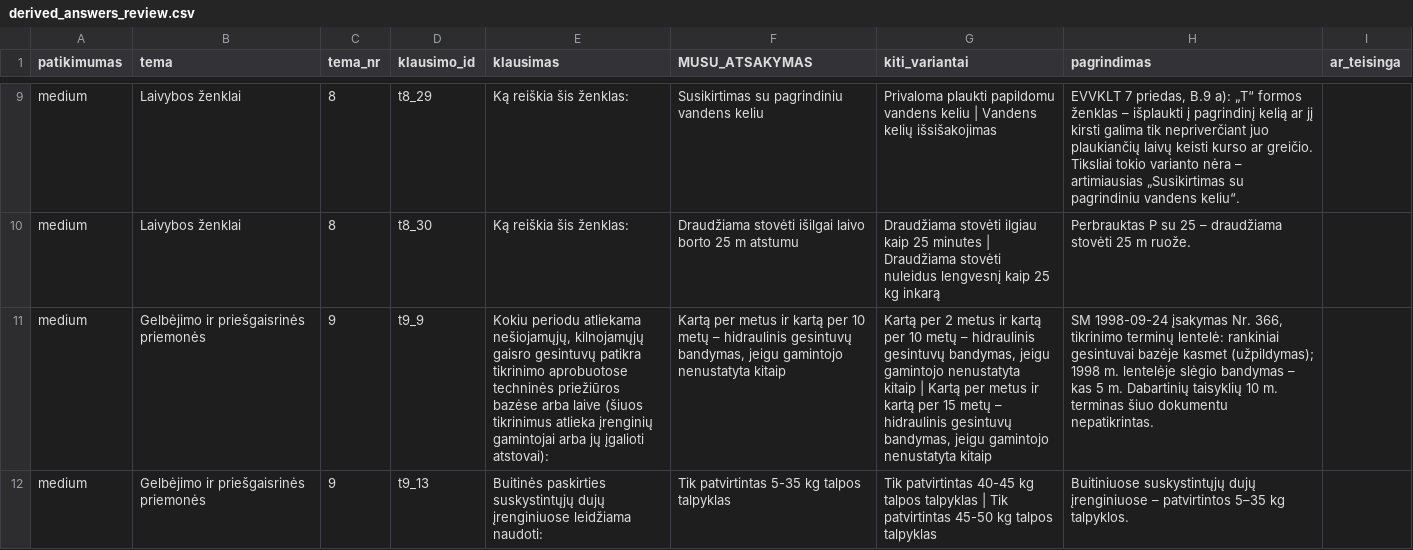
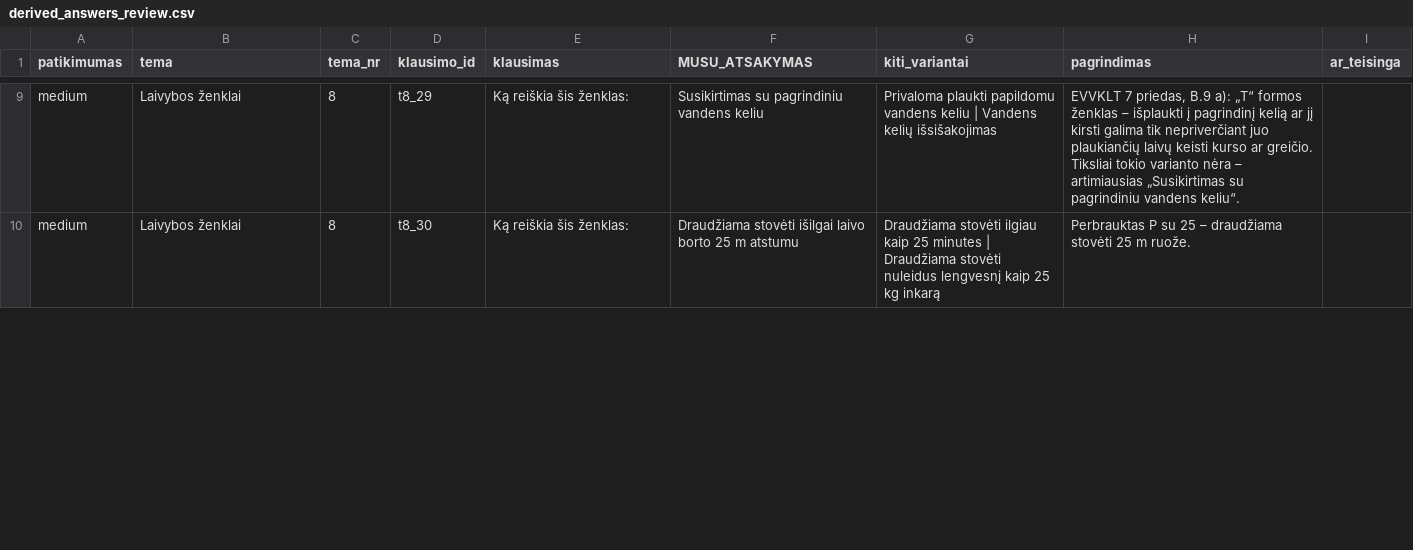
Before and after one commit to lgg2generation/laivavedyste, a CSV file: data/derived_answers_review.csv, drawn as a sheet; only a part is shown, gaps mark what is left out; removed rows and columns are numbered as before the commit, all else as after; the diff covers the shown part only; the diff names each change by its address in the sheet, - before the commit and + after, or states it on an @@ line.

```diff
--- a/data/derived_answers_review.csv
+++ b/data/derived_answers_review.csv
-row 11: medium | Gelbėjimo ir priešgaisrinės priemonės | 9 | t9_9 | Kokiu periodu atliekama nešiojamųjų, kilnojamųjų gaisro gesintuvų patikra tikrinimo aprobuotose techninės priežiūros bazėse arba laive (šiuos tikrinimus atlieka įrenginių gamintojai arba jų įgalioti atstovai): | Kartą per metus ir kartą per 10 metų – hidraulinis gesintuvų bandymas, jeigu gamintojo nenustatyta kitaip | Kartą per 2 metus ir kartą per 10 metų – hidraulinis gesintuvų bandymas, jeigu gamintojo nenustatyta kitaip | Kartą per metus ir kartą per 15 metų – hidraulinis gesintuvų bandymas, jeigu gamintojo nenustatyta kitaip | SM 1998-09-24 įsakymas Nr. 366, tikrinimo terminų lentelė: rankiniai gesintuvai bazėje kasmet (užpildymas); 1998 m. lentelėje slėgio bandymas – kas 5 m. Dabartinių taisyklių 10 m. terminas šiuo dokumentu nepatikrintas.
-row 12: medium | Gelbėjimo ir priešgaisrinės priemonės | 9 | t9_13 | Buitinės paskirties suskystintųjų dujų įrenginiuose leidžiama naudoti: | Tik patvirtintas 5-35 kg talpos talpyklas | Tik patvirtintas 40-45 kg talpos talpyklas | Tik patvirtintas 45-50 kg talpos talpyklas | Buitiniuose suskystintųjų dujų įrenginiuose – patvirtintos 5–35 kg talpyklos.
```
Also changed, not shown: 6 added rows, 4 removed rows and 7 edited cells elsewhere in this file, 2 other files.
